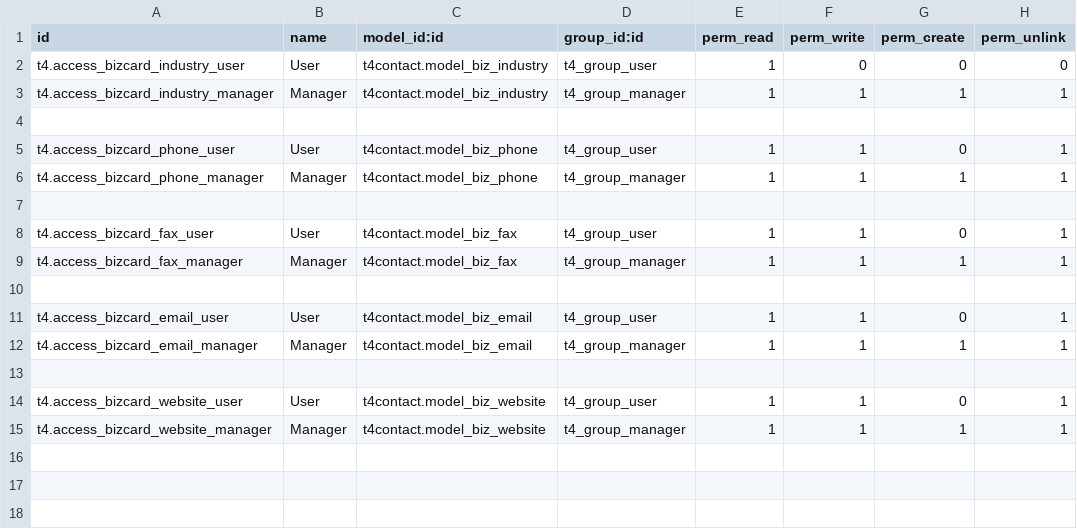
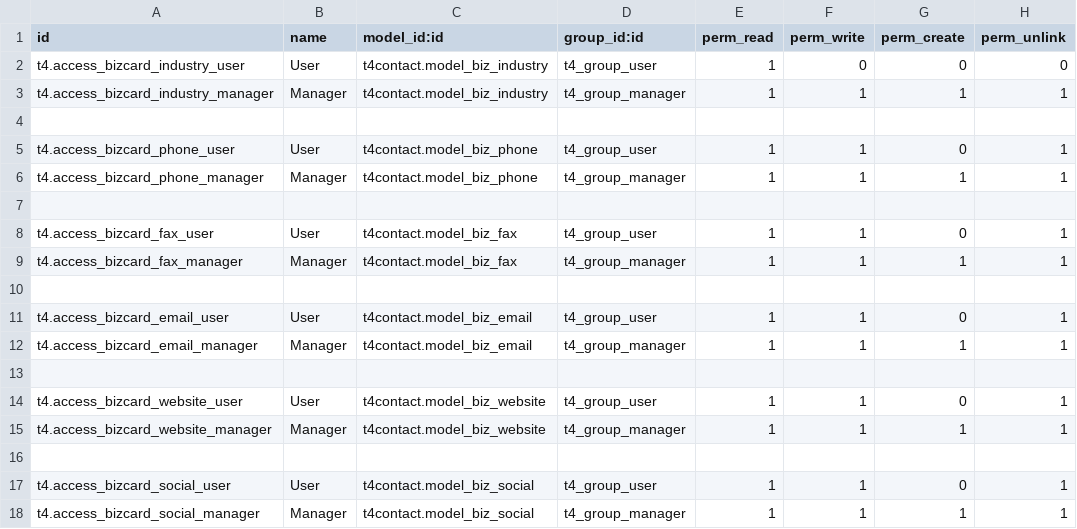
Before and after one commit to T4Tekco/Odoo, a CSV file: t4contact/security/ir.model.access.csv, drawn as a sheet.

Commit message:
add social social_nextwork

```diff
--- a/t4contact/security/ir.model.access.csv
+++ b/t4contact/security/ir.model.access.csv
@@ -15 +15,4 @@ t4.access_bizcard_website_user,User,t4contact.model_biz_website,t4_group_user,1,
 t4.access_bizcard_website_manager,Manager,t4contact.model_biz_website,t4_group_manager,1,1,1,1
+
+t4.access_bizcard_social_user,User,t4contact.model_biz_social,t4_group_user,1,1,0,1
+t4.access_bizcard_social_manager,Manager,t4contact.model_biz_social,t4_group_manager,1,1,1,1
```
Also changed, not shown: 5 other files.
